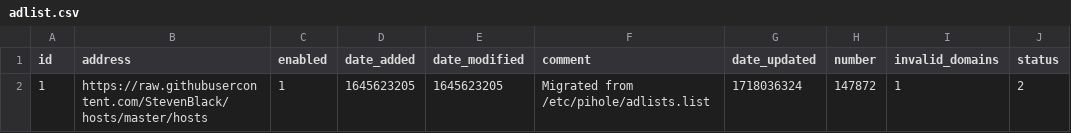
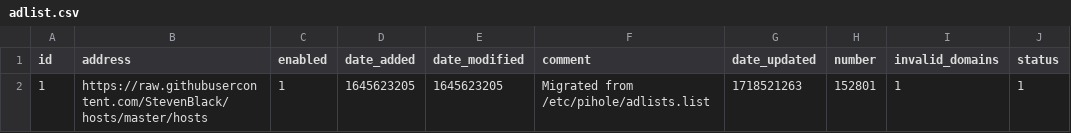
Before and after one commit to federicoalvarez-github/my-pihole-lists, a CSV file: adlist.csv, drawn as a sheet.

Commit message:
Updated June 17, 2024  1:00AM

```diff
--- a/adlist.csv
+++ b/adlist.csv
@@ -1,2 +1,2 @@
 id,address,enabled,date_added,date_modified,comment,date_updated,number,invalid_domains,status
-1,https://raw.githubusercontent.com/StevenBlack/hosts/master/hosts,1,1645623205,1645623205,"Migrated from /etc/pihole/adlists.list",1718036324,147872,1,2
+1,https://raw.githubusercontent.com/StevenBlack/hosts/master/hosts,1,1645623205,1645623205,"Migrated from /etc/pihole/adlists.list",1718521263,152801,1,1
```
